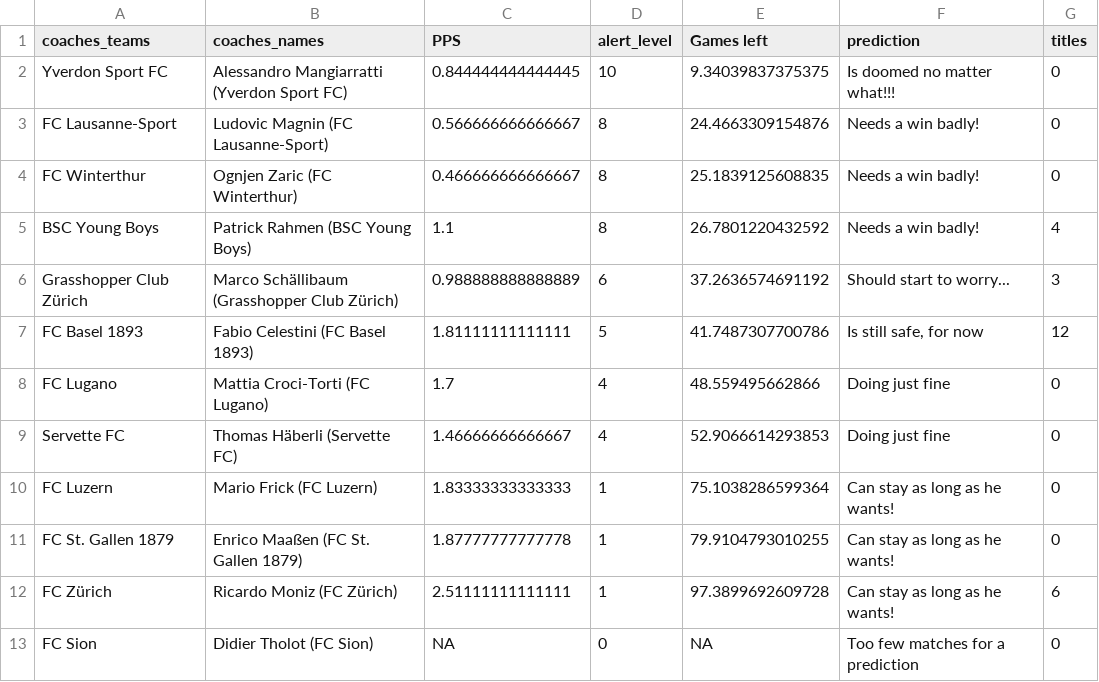
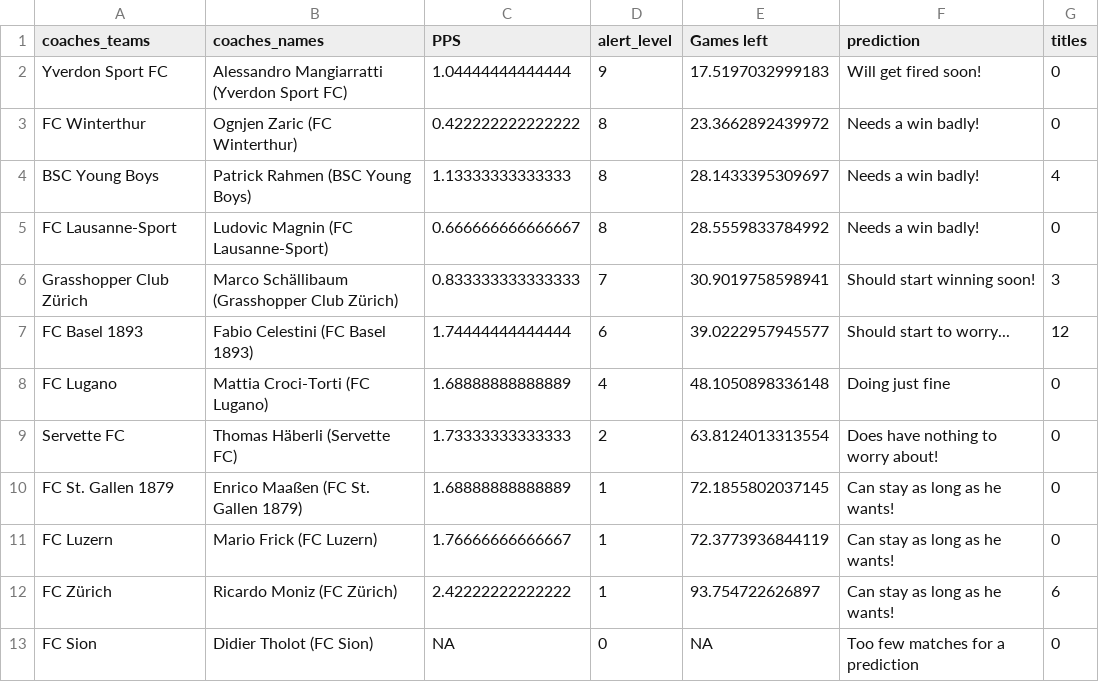
Before and after one commit to swissfootdata/Super_League_Predictions, a CSV file: Output/coaches_alert.csv, drawn as a sheet.

```diff
--- a/Output/coaches_alert.csv
+++ b/Output/coaches_alert.csv
@@ -1,13 +1,13 @@
 "coaches_teams","coaches_names","PPS","alert_level","Games left","prediction","titles"
-"Yverdon Sport FC","Alessandro Mangiarratti (Yverdon Sport FC)",0.844444444444445,10,9.34039837375375,"Is doomed no matter what!!!",0
-"FC Lausanne-Sport","Ludovic Magnin (FC Lausanne-Sport)",0.566666666666667,8,24.4663309154876,"Needs a win badly!",0
-"FC Winterthur","Ognjen Zaric (FC Winterthur)",0.466666666666667,8,25.1839125608835,"Needs a win badly!",0
-"BSC Young Boys","Patrick Rahmen (BSC Young Boys)",1.1,8,26.7801220432592,"Needs a win badly!",4
-"Grasshopper Club Zürich","Marco Schällibaum (Grasshopper Club Zürich)",0.988888888888889,6,37.2636574691192,"Should start to worry...",3
-"FC Basel 1893","Fabio Celestini (FC Basel 1893)",1.81111111111111,5,41.7487307700786,"Is still safe, for now",12
-"FC Lugano","Mattia Croci-Torti (FC Lugano)",1.7,4,48.559495662866,"Doing just fine",0
-"Servette FC","Thomas Häberli (Servette FC)",1.46666666666667,4,52.9066614293853,"Doing just fine",0
-"FC Luzern","Mario Frick (FC Luzern)",1.83333333333333,1,75.1038286599364,"Can stay as long as he wants!",0
-"FC St. Gallen 1879","Enrico Maaßen (FC St. Gallen 1879)",1.87777777777778,1,79.9104793010255,"Can stay as long as he wants!",0
-"FC Zürich","Ricardo Moniz (FC Zürich)",2.51111111111111,1,97.3899692609728,"Can stay as long as he wants!",6
+"Yverdon Sport FC","Alessandro Mangiarratti (Yverdon Sport FC)",1.04444444444444,9,17.5197032999183,"Will get fired soon!",0
+"FC Winterthur","Ognjen Zaric (FC Winterthur)",0.422222222222222,8,23.3662892439972,"Needs a win badly!",0
+"BSC Young Boys","Patrick Rahmen (BSC Young Boys)",1.13333333333333,8,28.1433395309697,"Needs a win badly!",4
+"FC Lausanne-Sport","Ludovic Magnin (FC Lausanne-Sport)",0.666666666666667,8,28.5559833784992,"Needs a win badly!",0
+"Grasshopper Club Zürich","Marco Schällibaum (Grasshopper Club Zürich)",0.833333333333333,7,30.9019758598941,"Should start winning soon!",3
+"FC Basel 1893","Fabio Celestini (FC Basel 1893)",1.74444444444444,6,39.0222957945577,"Should start to worry...",12
+"FC Lugano","Mattia Croci-Torti (FC Lugano)",1.68888888888889,4,48.1050898336148,"Doing just fine",0
+"Servette FC","Thomas Häberli (Servette FC)",1.73333333333333,2,63.8124013313554,"Does have nothing to worry about!",0
+"FC St. Gallen 1879","Enrico Maaßen (FC St. Gallen 1879)",1.68888888888889,1,72.1855802037145,"Can stay as long as he wants!",0
+"FC Luzern","Mario Frick (FC Luzern)",1.76666666666667,1,72.3773936844119,"Can stay as long as he wants!",0
+"FC Zürich","Ricardo Moniz (FC Zürich)",2.42222222222222,1,93.754722626897,"Can stay as long as he wants!",6
 "FC Sion","Didier Tholot (FC Sion)",NA,0,NA,"Too few matches for a prediction",0
```
Also changed, not shown: Output/predictions_SwissFootyBot.csv, Output/predictions_season_data.csv, 6 other files.
